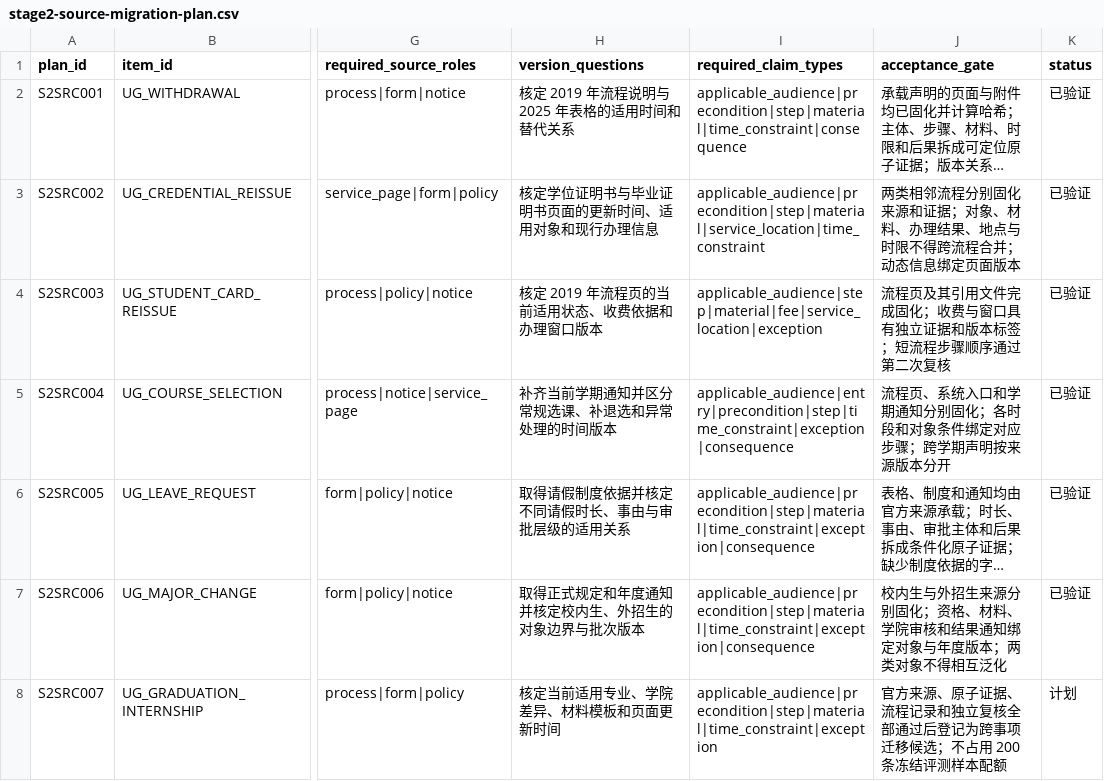
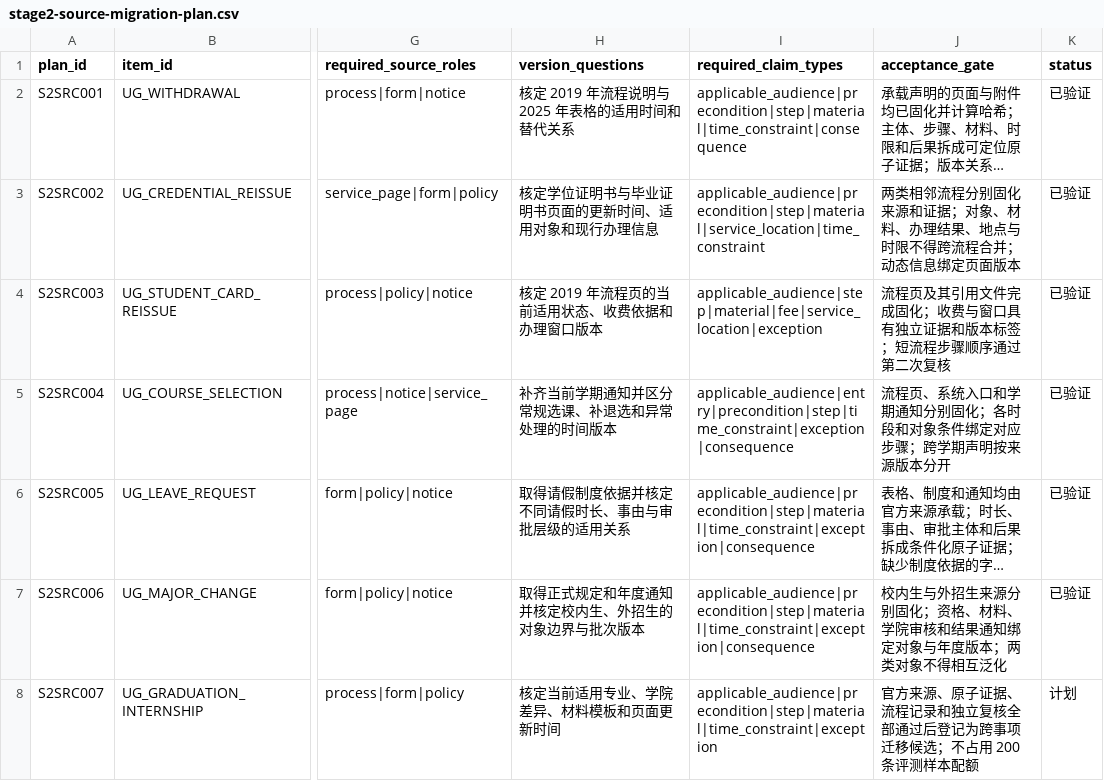
Before and after one commit to tk1142548/flow-aware-campus-rag-prototype, a CSV file: data/research/stage2-source-migration-plan.csv, drawn as a sheet; only a part is shown, gaps mark what is left out; long unchanged cells end in …; the diff names each change by its address in the sheet, - before the commit and + after, or states it on an @@ line.

Commit message:
docs: README, environment guide and data documents for the published layers

```diff
--- a/data/research/stage2-source-migration-plan.csv
+++ b/data/research/stage2-source-migration-plan.csv
-J8 (acceptance_gate): …用 200 条冻结评测样本…
+J8 (acceptance_gate): …用 200 条评测样本…
```
Also changed, not shown: data/research/candidate-item-survey.csv, 15 other files.
